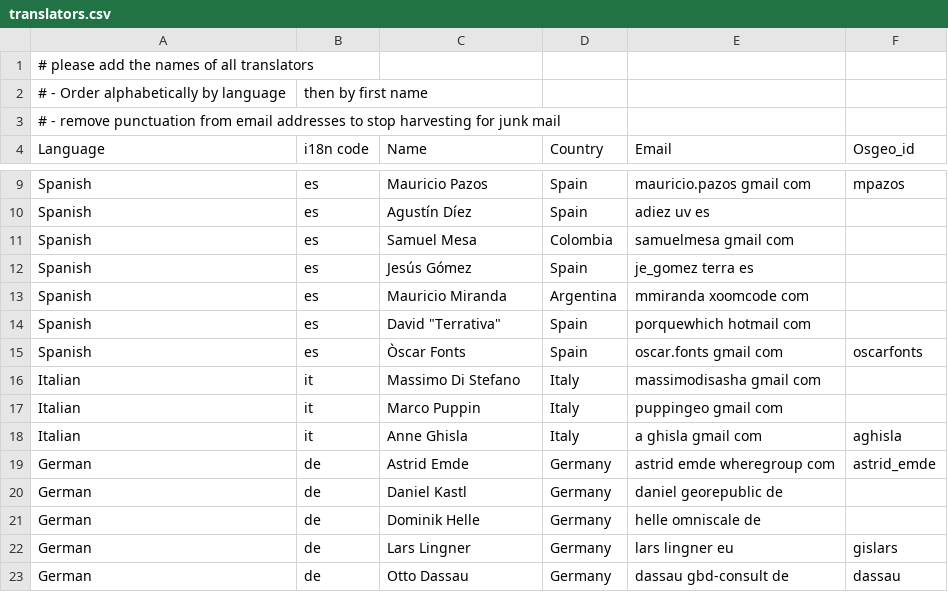
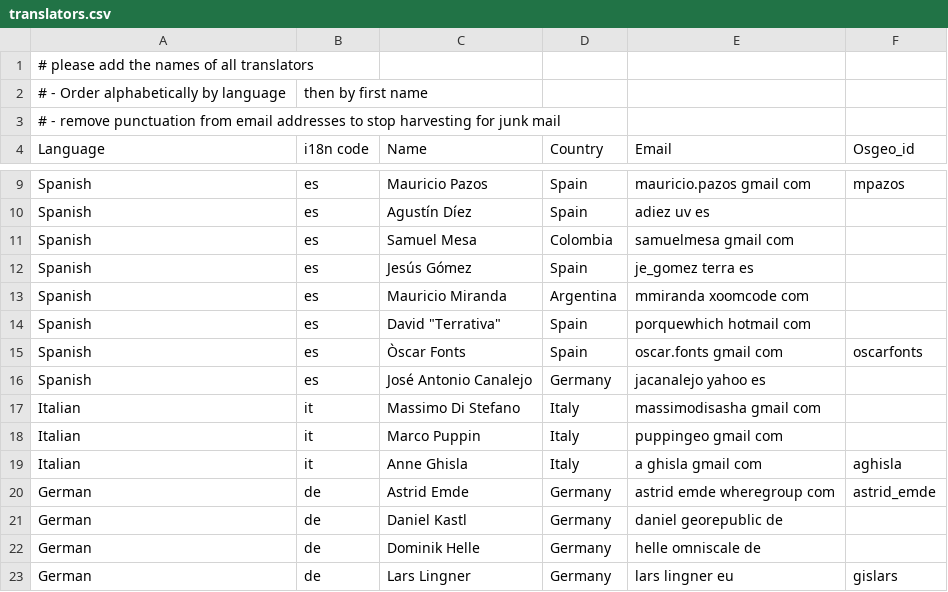
Before and after one commit to bermud/OSGeoLive-svn, a CSV file: doc/translators.csv, drawn as a sheet; only a part is shown, gaps mark what is left out; the shorter side is filled out with more unchanged rows; the diff names each change by its address in the sheet, - before the commit and + after, or states it on an @@ line.

Commit message:
added jose antonio to the translatosr csv file
git-svn-id: http://svn.osgeo.org/osgeo/livedvd/gisvm/trunk@6321 7da46fd8-bd2a-0410-a152-cf9810cf5b10

```diff
--- a/doc/translators.csv
+++ b/doc/translators.csv
+row 16: Spanish | es | José Antonio Canalejo | Germany | jacanalejo yahoo es
```
